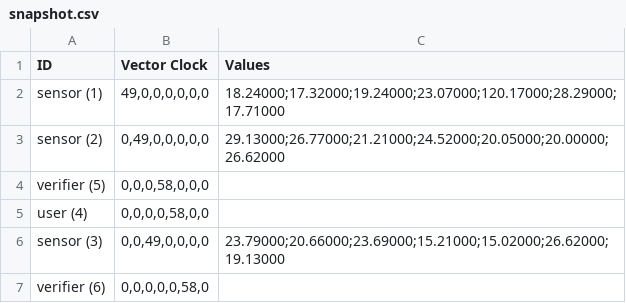
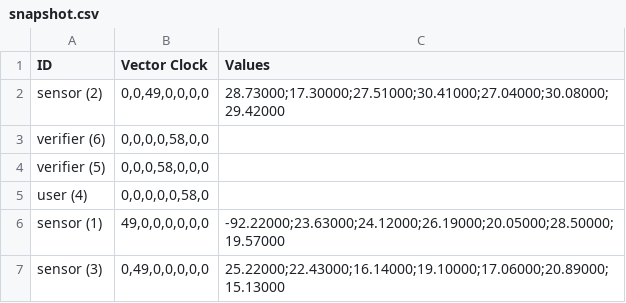
Before and after one commit to 4l3x4ndre/Distributed-System-with-Verification, a CSV file: snapshot.csv, drawn as a sheet.

Commit message:
update push all value

```diff
--- a/snapshot.csv
+++ b/snapshot.csv
@@ -1,7 +1,7 @@
 ID,Vector Clock,Values
-sensor (1),"49,0,0,0,0,0,0",18.24000;17.32000;19.24000;23.07000;120.17000;28.29000;17.71000
-sensor (2),"0,49,0,0,0,0,0",29.13000;26.77000;21.21000;24.52000;20.05000;20.00000;26.62000
+sensor (2),"0,0,49,0,0,0,0",28.73000;17.30000;27.51000;30.41000;27.04000;30.08000;29.42000
+verifier (6),"0,0,0,0,58,0,0",
 verifier (5),"0,0,0,58,0,0,0",
-user (4),"0,0,0,0,58,0,0",
-sensor (3),"0,0,49,0,0,0,0",23.79000;20.66000;23.69000;15.21000;15.02000;26.62000;19.13000
-verifier (6),"0,0,0,0,0,58,0",
+user (4),"0,0,0,0,0,58,0",
+sensor (1),"49,0,0,0,0,0,0",-92.22000;23.63000;24.12000;26.19000;20.05000;28.50000;19.57000
+sensor (3),"0,49,0,0,0,0,0",25.22000;22.43000;16.14000;19.10000;17.06000;20.89000;15.13000
```
Also changed, not shown: 7 other files.
